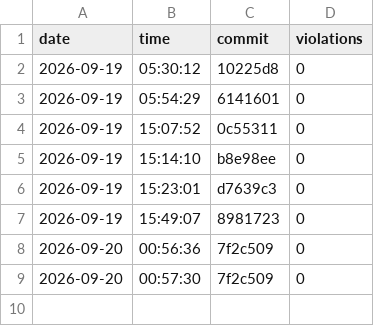
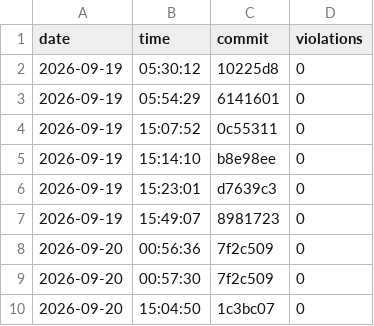
Before and after one commit to nguyentrungnghia1802/use, a CSV file: docs/archunit-results/layer-violations.csv, drawn as a sheet.

```diff
--- a/docs/archunit-results/layer-violations.csv
+++ b/docs/archunit-results/layer-violations.csv
@@ -9 +9,2 @@ date,time,commit,violations
 2026-09-20,00:57:30,7f2c509,0
+2026-09-20,15:04:50,1c3bc07,0
```
Also changed, not shown: docs/archunit-results/build-times.csv, docs/archunit-results/cycles-tests.csv.
